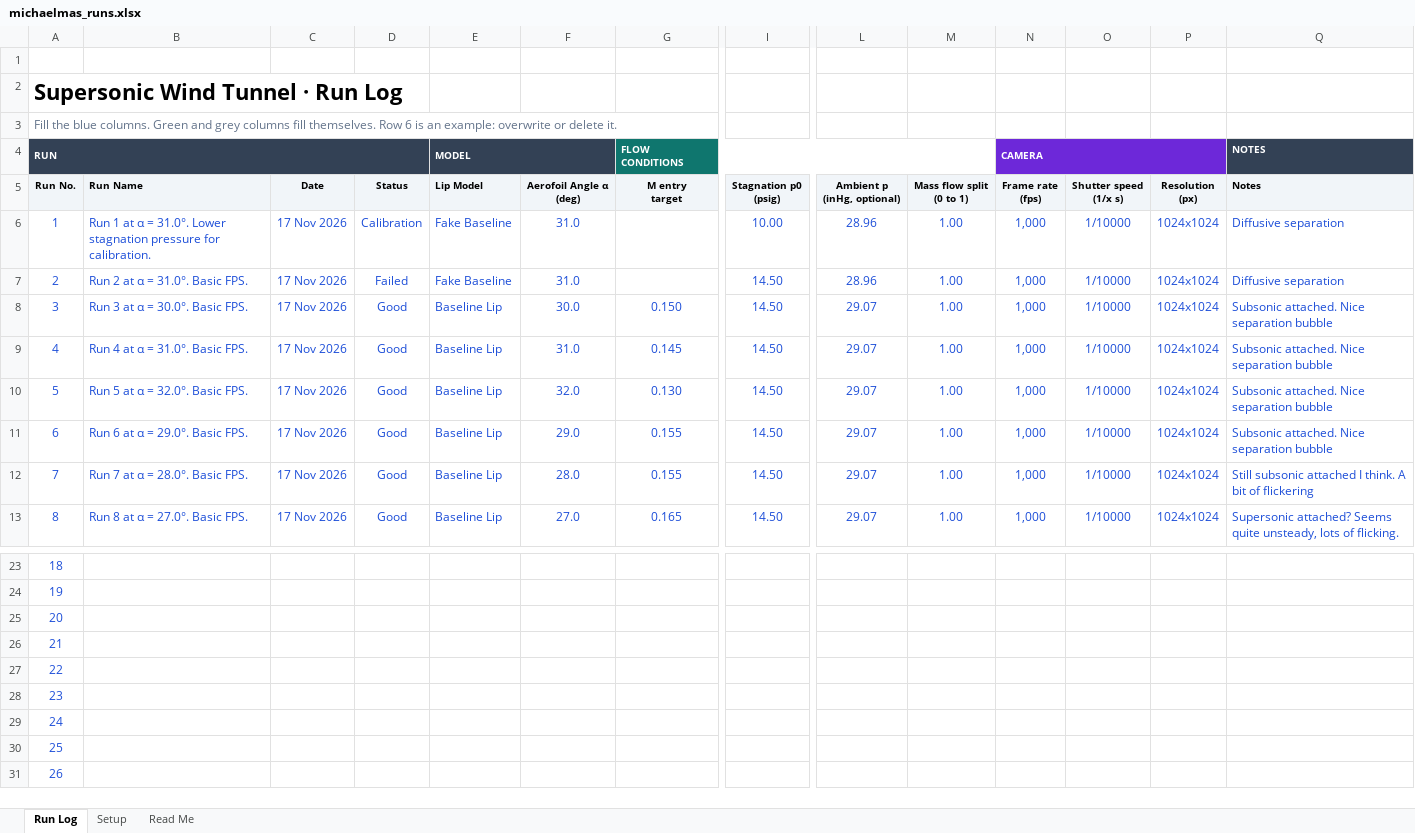
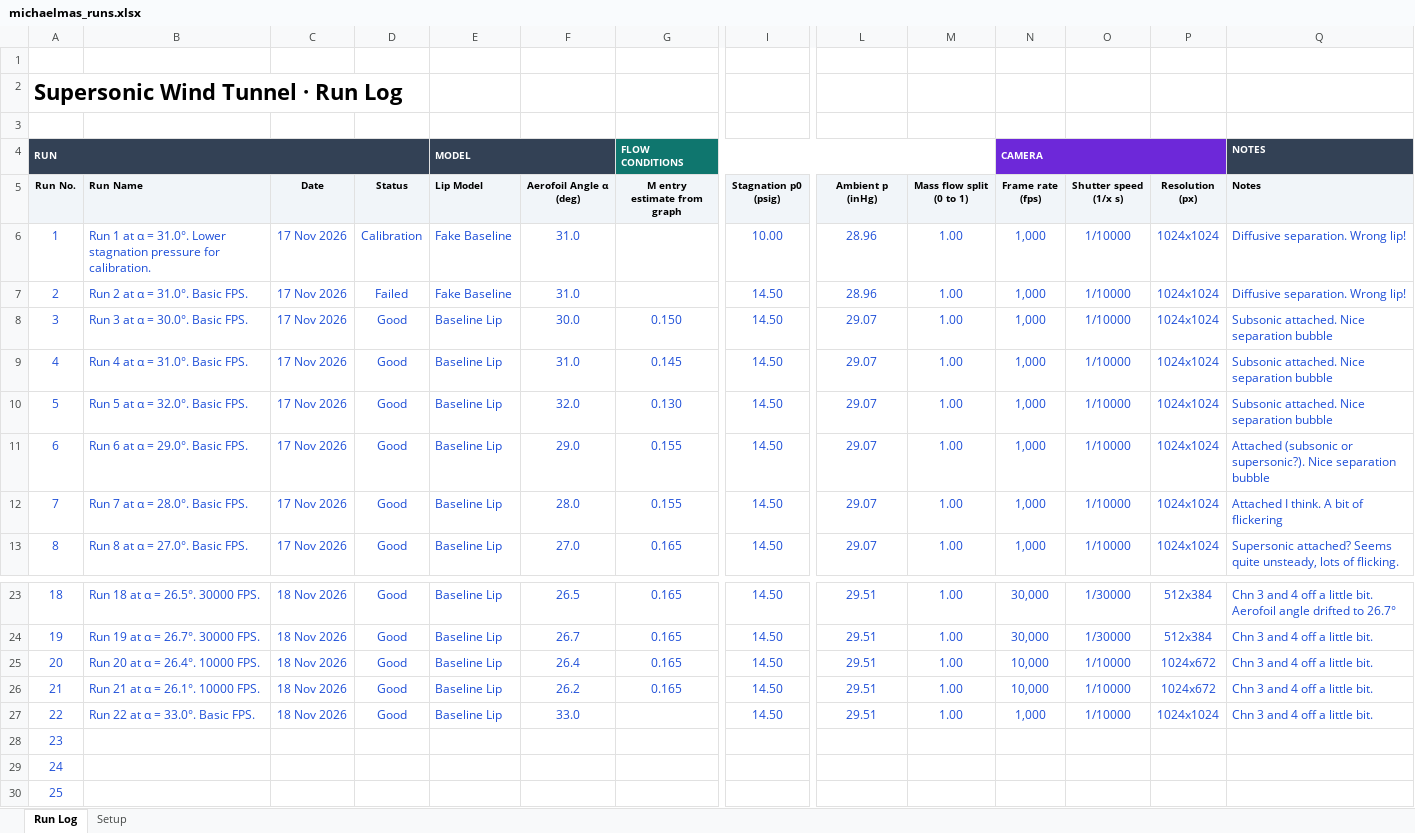
Before and after one commit to NoahFontaine/Cambridge-Engineering-Part-IIB, an Excel workbook: IIB-Project/michaelmas_runs.xlsx, sheet Run Log, drawn as a sheet; only a part is shown, gaps mark what is left out; the shorter side is filled out with more unchanged rows; values as stored, in another font and other column widths than the file's, no borders; conditional formats not drawn; ↵ is a line break in a cell; the diff covers the shown part only; the diff names each change by its address in the sheet, - before the commit and + after, or states it on an @@ line.

Commit message:
All baseline lip runs

```diff
--- a/IIB-Project/michaelmas_runs.xlsx (sheet Run Log)
+++ b/IIB-Project/michaelmas_runs.xlsx (sheet Run Log)
-sheet tab: Read Me
-A3 (Run No.): Fill the blue columns. Green and grey columns fill themselves. Row 6 is an example: overwrite or delete it.
+A3 (Run No.): (empty)
-G5: M entry ↵ target
+G5: M entry ↵ estimate from graph
-L5: Ambient p ↵ (inHg, optional)
+L5: Ambient p ↵ (inHg)
-Q6:Q7 (Notes): Diffusive separation
+Q6:Q7 (Notes): Diffusive separation. Wrong lip!
-Q11 (Notes): Subsonic attached. Nice separation…
+Q11 (Notes): Attached (subsonic or supersonic?). Nice separation…
-Q12 (Notes): Still subsonic attached I think. A bit of flickering
+Q12 (Notes): Attached I think. A bit of flickering
-B23 (Run Name): (empty)
+B23 (Run Name): Run 18 at α = 26.5°. 30000 FPS.
-C23:C27 (Date): (empty)
+C23:C27 (Date): 18 Nov 2026
-D23:D27 (Status): (empty)
+D23:D27 (Status): Good
-E23:E27 (Lip Model): (empty)
+E23:E27 (Lip Model): Baseline Lip
-F23 (Aerofoil Angle α (deg)): (empty)
+F23 (Aerofoil Angle α (deg)): 26.5
-G23:G26 (M entry estimate from graph): (empty)
+G23:G26 (M entry estimate from graph): 0.165
-I23:I27 (Stagnation p0 (psig)): (empty)
+I23:I27 (Stagnation p0 (psig)): 14.50
-L23:L27 (Ambient p (inHg)): (empty)
+L23:L27 (Ambient p (inHg)): 29.51
-M23:M27 (Mass flow split (0 to 1)): (empty)
+M23:M27 (Mass flow split (0 to 1)): 1.00
-N23:N24 (Frame rate (fps)): (empty)
+N23:N24 (Frame rate (fps)): 30,000
-O23:O24 (Shutter speed (1/x s)): (empty)
+O23:O24 (Shutter speed (1/x s)): 1/30000
-P23:P24 (Resolution (px)): (empty)
+P23:P24 (Resolution (px)): 512x384
-Q23 (Notes): (empty)
+Q23 (Notes): Chn 3 and 4 off a little bit. Aerofoil angle drifted to 26.7°
-B24 (Run Name): (empty)
+B24 (Run Name): Run 19 at α = 26.7°. 30000 FPS.
-F24 (Aerofoil Angle α (deg)): (empty)
+F24 (Aerofoil Angle α (deg)): 26.7
-Q24:Q27 (Notes): (empty)
+Q24:Q27 (Notes): Chn 3 and 4 off a little bit.
-B25 (Run Name): (empty)
+B25 (Run Name): Run 20 at α = 26.4°. 10000 FPS.
-F25 (Aerofoil Angle α (deg)): (empty)
+F25 (Aerofoil Angle α (deg)): 26.4
-N25:N26 (Frame rate (fps)): (empty)
+N25:N26 (Frame rate (fps)): 10,000
-O25:O27 (Shutter speed (1/x s)): (empty)
+O25:O27 (Shutter speed (1/x s)): 1/10000
-P25:P26 (Resolution (px)): (empty)
+P25:P26 (Resolution (px)): 1024x672
-B26 (Run Name): (empty)
+B26 (Run Name): Run 21 at α = 26.1°. 10000 FPS.
-F26 (Aerofoil Angle α (deg)): (empty)
+F26 (Aerofoil Angle α (deg)): 26.2
-B27 (Run Name): (empty)
+B27 (Run Name): Run 22 at α = 33.0°. Basic FPS.
-F27 (Aerofoil Angle α (deg)): (empty)
+F27 (Aerofoil Angle α (deg)): 33.0
-N27 (Frame rate (fps)): (empty)
+N27 (Frame rate (fps)): 1,000
-P27 (Resolution (px)): (empty)
+P27 (Resolution (px)): 1024x1024
```
Also changed, not shown: 66 edited cells elsewhere in this sheet, sheet Setup, 25 other files.
